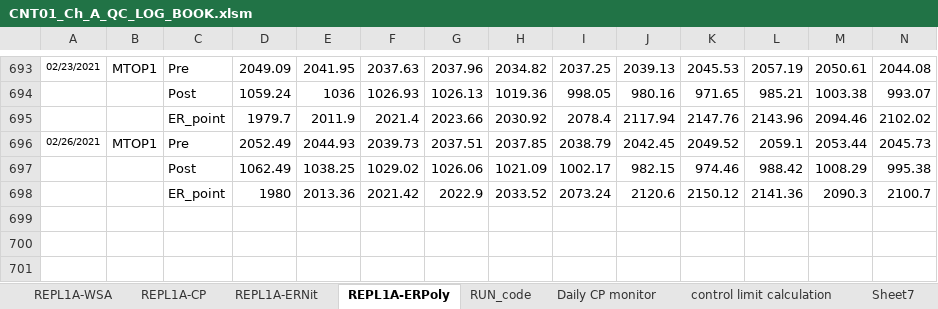
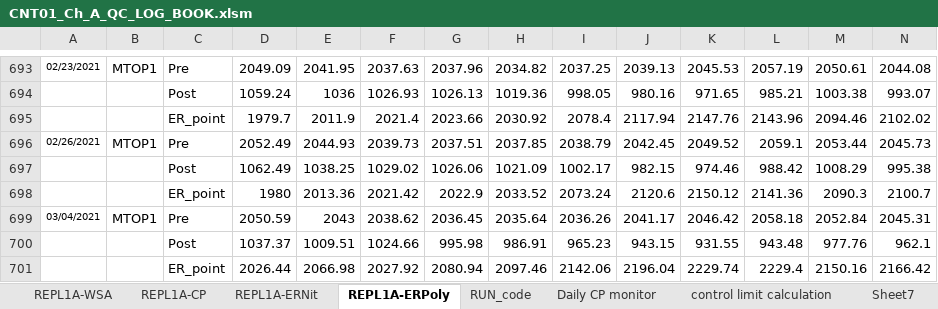
Before and after one commit to abhi3700/AutoPlot, an Excel workbook: examples/dry_etch/CNT01_Ch_A_QC_LOG_BOOK/CNT01_Ch_A_QC_LOG_BOOK.xlsm, sheet REPL1A-ERPoly, drawn as a sheet; only a part is shown, gaps mark what is left out; values as stored, in another font and other column widths than the file's, no borders; conditional formats not drawn; rows hold the shown columns only; the diff names each change by its address in the sheet, - before the commit and + after, or states it on an @@ line.

```diff
--- a/examples/dry_etch/CNT01_Ch_A_QC_LOG_BOOK/CNT01_Ch_A_QC_LOG_BOOK.xlsm (sheet REPL1A-ERPoly)
+++ b/examples/dry_etch/CNT01_Ch_A_QC_LOG_BOOK/CNT01_Ch_A_QC_LOG_BOOK.xlsm (sheet REPL1A-ERPoly)
+row 699: 03/04/2021 | MTOP1 | Pre | 2050.59 | 2043 | 2038.62 | 2036.45 | 2035.64 | 2036.26 | 2041.17 | 2046.42 | 2058.18 | 2052.84 | 2045.31
+row 700:  |  | Post | 1037.37 | 1009.51 | 1024.66 | 995.98 | 986.91 | 965.23 | 943.15 | 931.55 | 943.48 | 977.76 | 962.1
+row 701:  |  | ER_point | 2026.44 | 2066.98 | 2027.92 | 2080.94 | 2097.46 | 2142.06 | 2196.04 | 2229.74 | 2229.4 | 2150.16 | 2166.42
```
Also changed, not shown: sheet REPL1A-ERNit, sheet REPL1A-CP, examples/dry_etch/CNE02_Ch_C_RAA_NEW_QC_LOG_BOOK/CNE02_Ch_C_RAA_NEW_QC_LOG_BOOK.xlsm, 3 other files.
